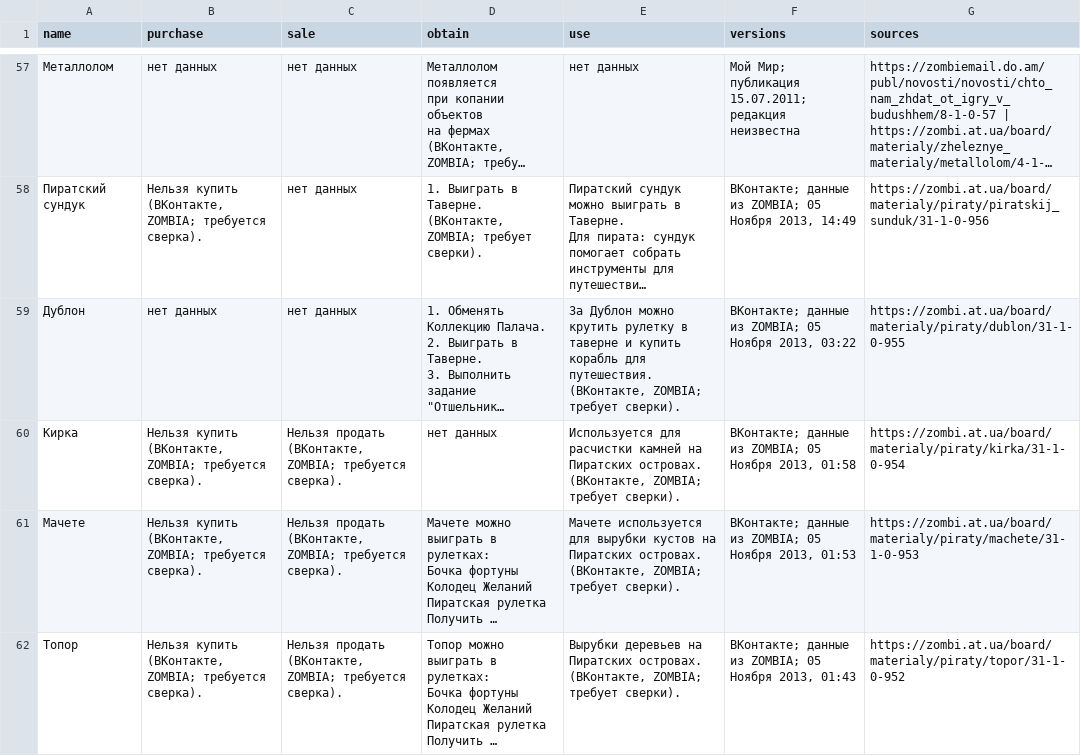
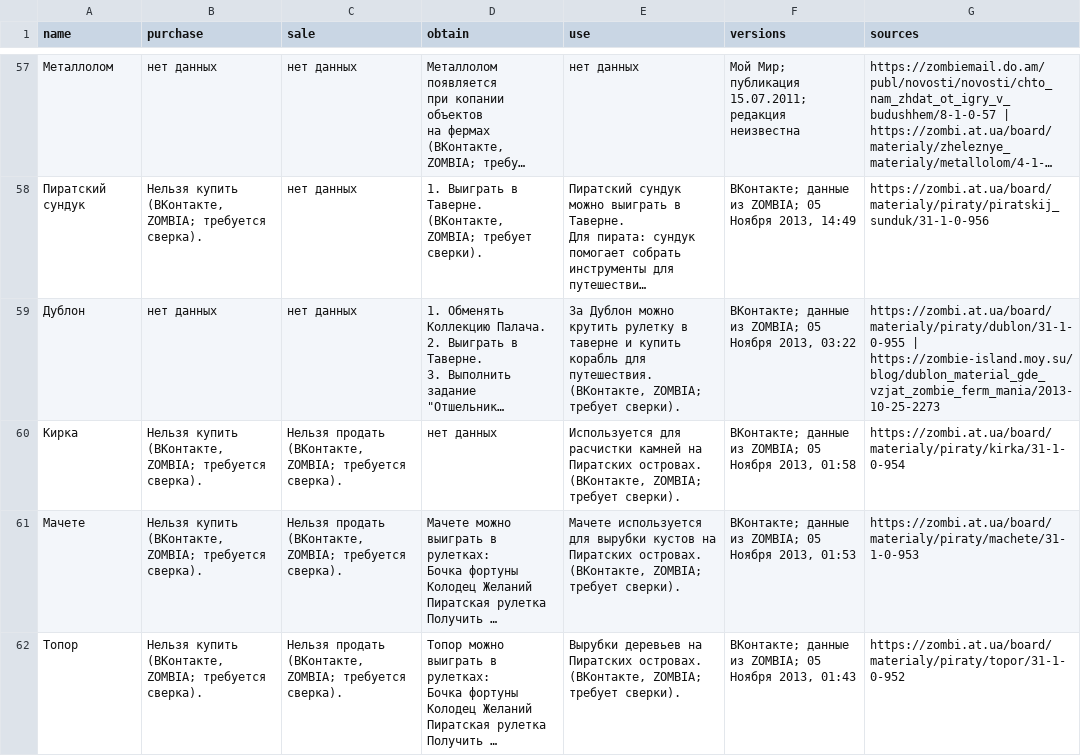
Before and after one commit to stillsickstillsick/zombie-farm-guide-site, a CSV file: data/materials.csv, drawn as a sheet; only a part is shown, gaps mark what is left out; long unchanged cells end in …; the diff covers the shown part only; the diff names each change by its address in the sheet, - before the commit and + after, or states it on an @@ line.

```diff
--- a/data/materials.csv
+++ b/data/materials.csv
-G59 (sources): https://zombi.at.ua/board/materialy/piraty/dublon/31-1-0-955
+G59 (sources): https://zombi.at.ua/board/materialy/piraty/dublon/31-1-0-955 | https://zombie-island.moy.su/blog/dublon_material_gde_vzjat_zombie_ferm_mania/2013-10-25-2273
```
Also changed, not shown: 2 added rows and 3 edited cells elsewhere in this file, data/buildings.csv, 16 other files.
